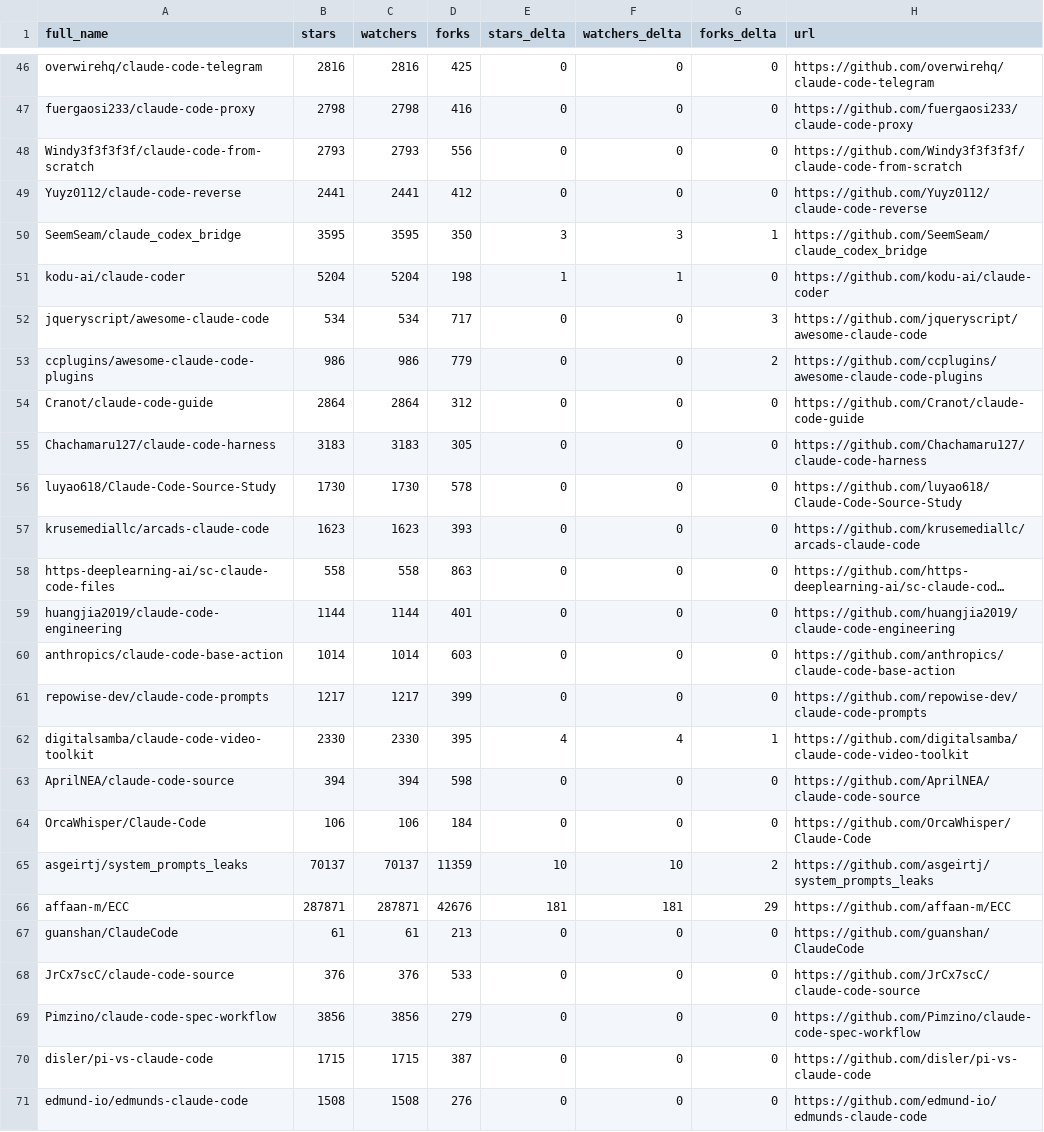
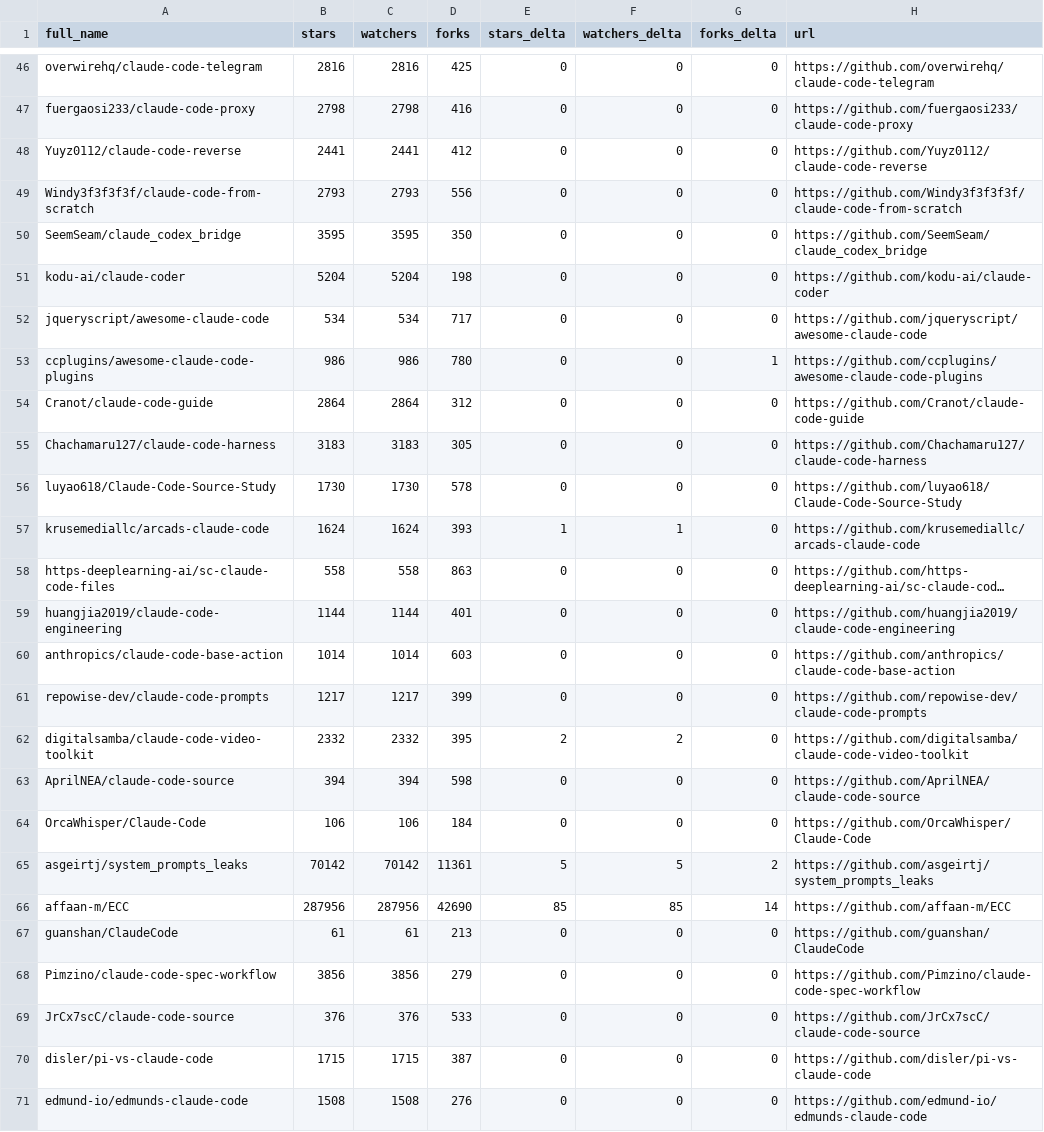
Before and after one commit to redtrades/awesome-claude-code, a CSV file: data/repo-ticker.csv, drawn as a sheet; only a part is shown, gaps mark what is left out; long unchanged cells end in …; the diff covers the shown part only; the diff names each change by its address in the sheet, - before the commit and + after, or states it on an @@ line.

```diff
--- a/data/repo-ticker.csv
+++ b/data/repo-ticker.csv
@@ row 49 moved to row 48: Yuyz0112/claude-code-reverse @@
-E50 (stars_delta): 3
+E50 (stars_delta): 0
-F50 (watchers_delta): 3
+F50 (watchers_delta): 0
-G50 (forks_delta): 1
+G50 (forks_delta): 0
-E51 (stars_delta): 1
+E51 (stars_delta): 0
-F51 (watchers_delta): 1
+F51 (watchers_delta): 0
-G52 (forks_delta): 3
+G52 (forks_delta): 0
-D53 (forks): 779
+D53 (forks): 780
-G53 (forks_delta): 2
+G53 (forks_delta): 1
-B57 (stars): 1623
+B57 (stars): 1624
-C57 (watchers): 1623
+C57 (watchers): 1624
-E57 (stars_delta): 0
+E57 (stars_delta): 1
-F57 (watchers_delta): 0
+F57 (watchers_delta): 1
-B62 (stars): 2330
+B62 (stars): 2332
-C62 (watchers): 2330
+C62 (watchers): 2332
-E62 (stars_delta): 4
+E62 (stars_delta): 2
-F62 (watchers_delta): 4
+F62 (watchers_delta): 2
-G62 (forks_delta): 1
+G62 (forks_delta): 0
-B65 (stars): 70137
+B65 (stars): 70142
-C65 (watchers): 70137
+C65 (watchers): 70142
-D65 (forks): 11359
+D65 (forks): 11361
-E65 (stars_delta): 10
+E65 (stars_delta): 5
-F65 (watchers_delta): 10
+F65 (watchers_delta): 5
-B66 (stars): 287871
+B66 (stars): 287956
-C66 (watchers): 287871
+C66 (watchers): 287956
-D66 (forks): 42676
+D66 (forks): 42690
-E66 (stars_delta): 181
+E66 (stars_delta): 85
-F66 (watchers_delta): 181
+F66 (watchers_delta): 85
-G66 (forks_delta): 29
+G66 (forks_delta): 14
@@ row 69 moved to row 68: Pimzino/claude-code-spec-workflow @@
```
Also changed, not shown: 1 added row, 1 removed row, 2 moved rows and 84 edited cells elsewhere in this file, 2 other files.
